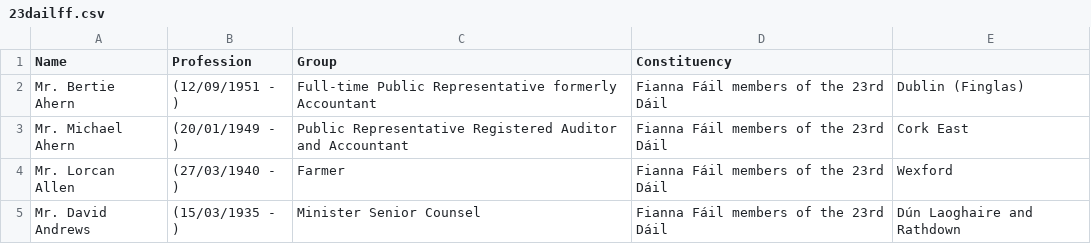
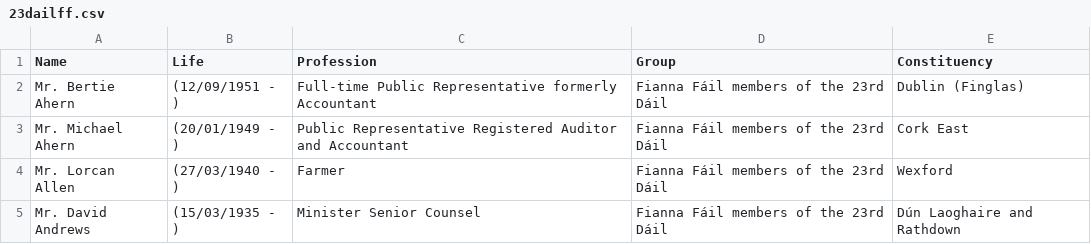
Before and after one commit to shawnday/data, a CSV file: 23dailff.csv, drawn as a sheet; only a part is shown.

Commit message:
Added Longevity

```diff
--- a/23dailff.csv
+++ b/23dailff.csv
@@ -1,2 +1,2 @@
-Name,Profession,Group,Constituency
+Name,Life,Profession,Group,Constituency
 Mr. Bertie Ahern,(12/09/1951 - ),Full-time Public Representative formerly Accountant,Fianna Fáil members of the 23rd Dáil,Dublin (Finglas)
```
